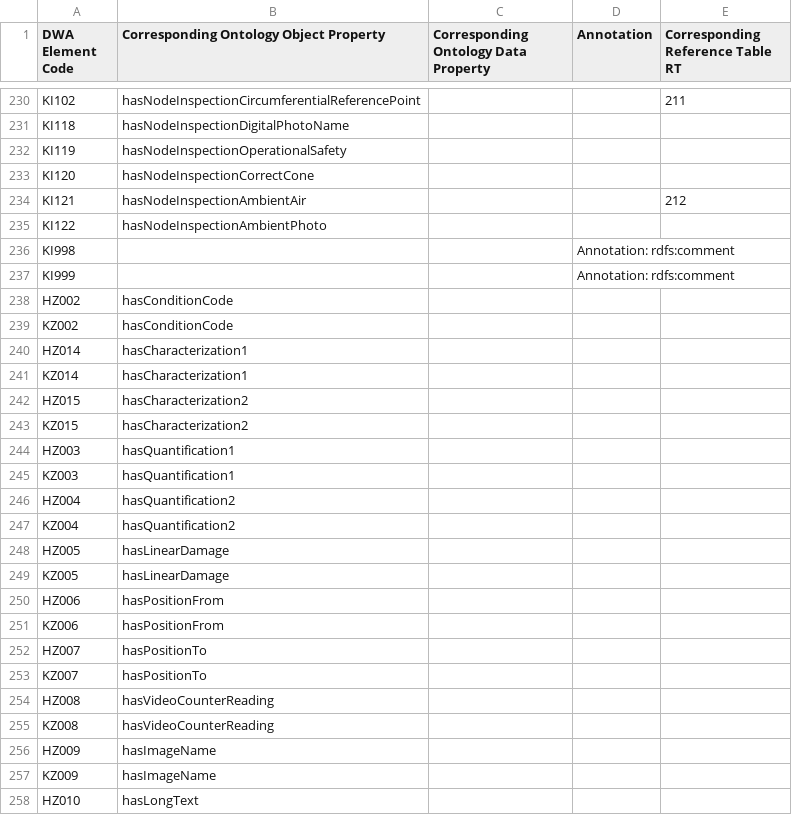
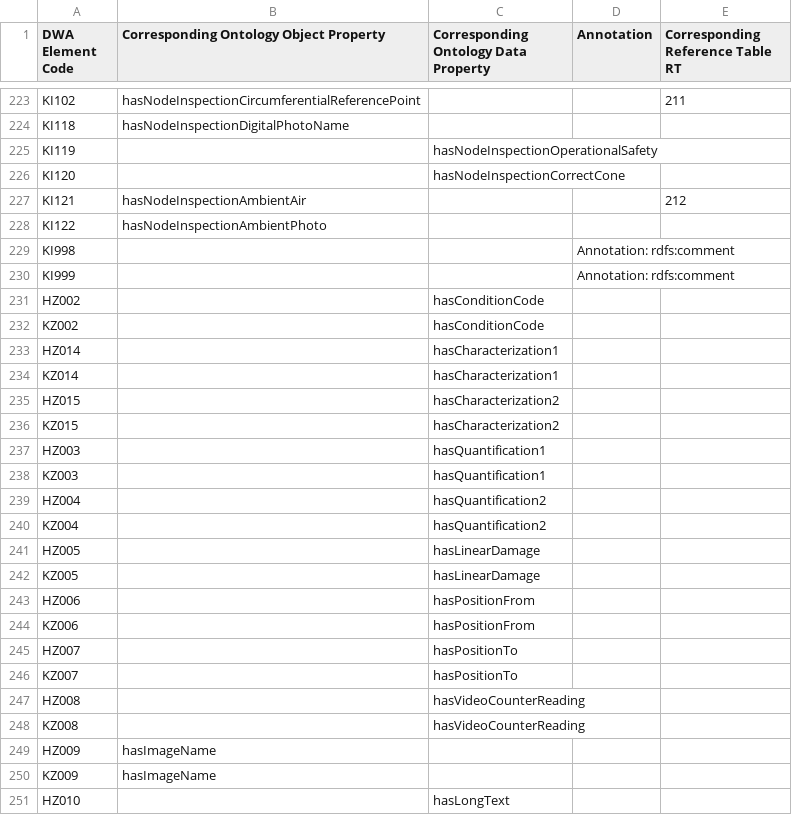
Before and after one commit to l-jamora/m150-onto, a CSV file: ontoparser/mapping_DWA-to-m150onto.csv, drawn as a sheet; only a part is shown, gaps mark what is left out; the diff covers the shown part only.

```diff
--- a/ontoparser/mapping_DWA-to-m150onto.csv
+++ b/ontoparser/mapping_DWA-to-m150onto.csv
@@ -231,4 +224,4 @@ KI102,hasNodeInspectionCircumferentialReferencePoint,,,211
 KI118,hasNodeInspectionDigitalPhotoName,,,
-KI119,hasNodeInspectionOperationalSafety,,,
-KI120,hasNodeInspectionCorrectCone,,,
+KI119,,hasNodeInspectionOperationalSafety,,
+KI120,,hasNodeInspectionCorrectCone,,
 KI121,hasNodeInspectionAmbientAir,,,212
@@ -237,22 +230,22 @@ KI998,,,Annotation: rdfs:comment,
 KI999,,,Annotation: rdfs:comment,
-HZ002,hasConditionCode,,,
-KZ002,hasConditionCode,,,
-HZ014,hasCharacterization1,,,
-KZ014,hasCharacterization1,,,
-HZ015,hasCharacterization2,,,
-KZ015,hasCharacterization2,,,
-HZ003,hasQuantification1,,,
-KZ003,hasQuantification1,,,
-HZ004,hasQuantification2,,,
-KZ004,hasQuantification2,,,
-HZ005,hasLinearDamage,,,
-KZ005,hasLinearDamage,,,
-HZ006,hasPositionFrom,,,
-KZ006,hasPositionFrom,,,
-HZ007,hasPositionTo,,,
-KZ007,hasPositionTo,,,
-HZ008,hasVideoCounterReading,,,
-KZ008,hasVideoCounterReading,,,
+HZ002,,hasConditionCode,,
+KZ002,,hasConditionCode,,
+HZ014,,hasCharacterization1,,
+KZ014,,hasCharacterization1,,
+HZ015,,hasCharacterization2,,
+KZ015,,hasCharacterization2,,
+HZ003,,hasQuantification1,,
+KZ003,,hasQuantification1,,
+HZ004,,hasQuantification2,,
+KZ004,,hasQuantification2,,
+HZ005,,hasLinearDamage,,
+KZ005,,hasLinearDamage,,
+HZ006,,hasPositionFrom,,
+KZ006,,hasPositionFrom,,
+HZ007,,hasPositionTo,,
+KZ007,,hasPositionTo,,
+HZ008,,hasVideoCounterReading,,
+KZ008,,hasVideoCounterReading,,
 HZ009,hasImageName,,,
 KZ009,hasImageName,,,
-HZ010,hasLongText,,,
+HZ010,,hasLongText,,
```
Also changed, not shown: 7 removed rows and 102 edited cells elsewhere in this file, 2 other files.
